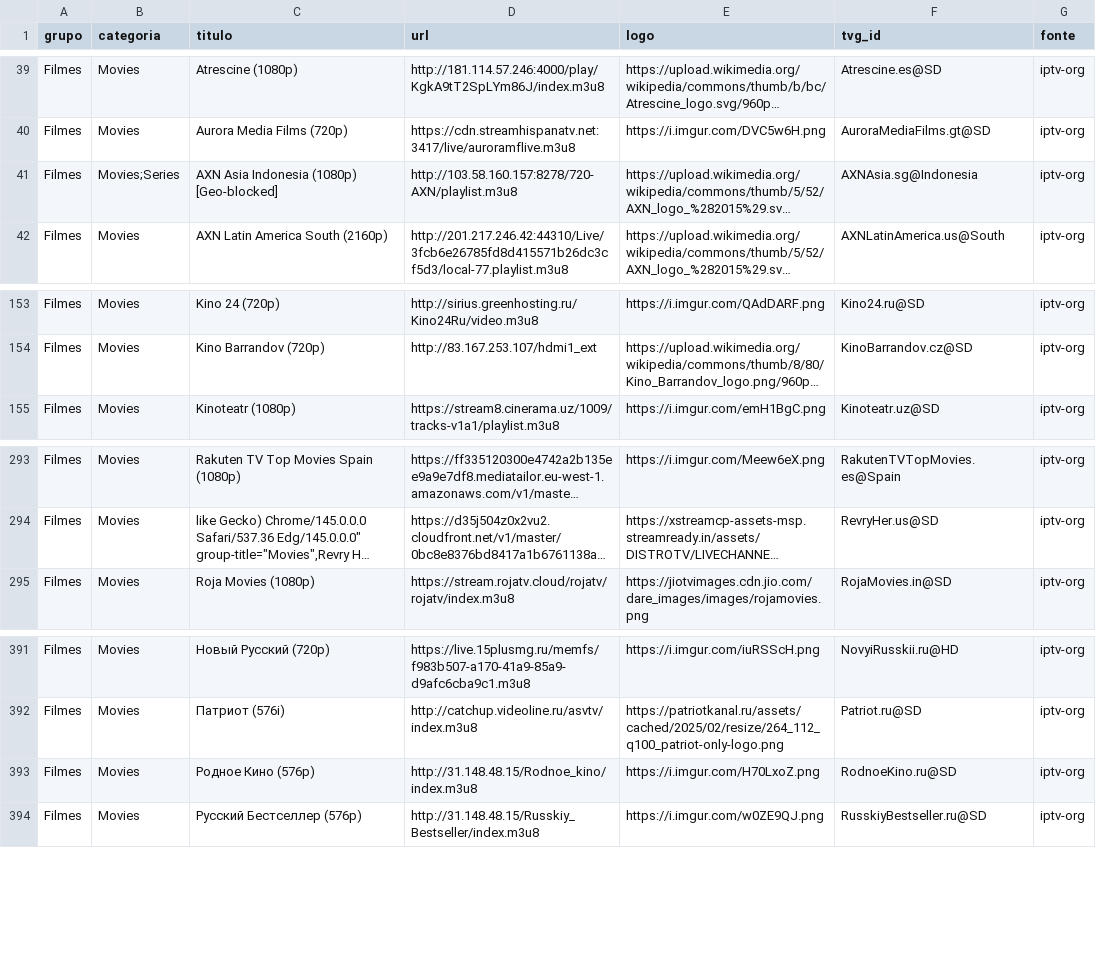
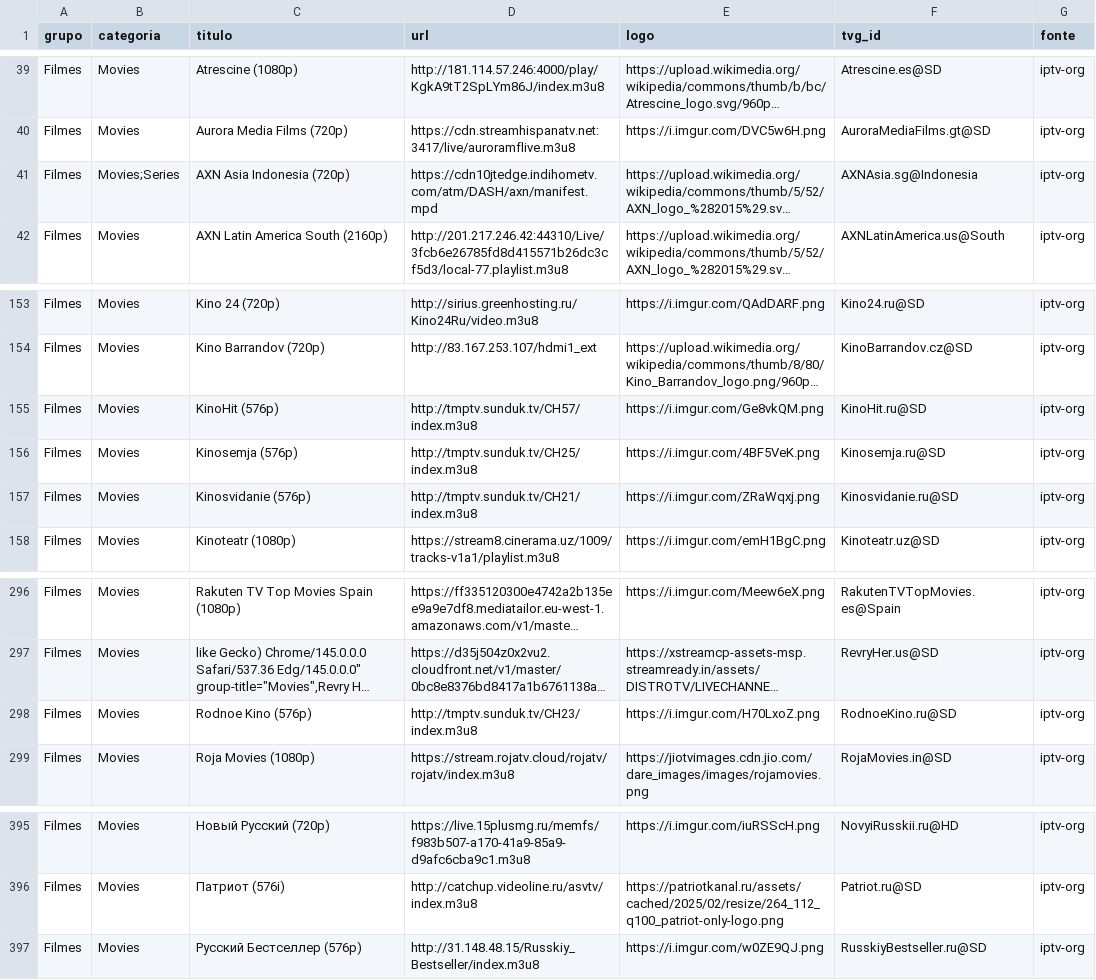
Before and after one commit to kaykewf13/animeout, a CSV file: sources/iptv_org_vod.csv, drawn as a sheet; only a part is shown, gaps mark what is left out; long unchanged cells end in …; removed rows and columns are numbered as before the commit, all else as after; the diff names each change by its address in the sheet, - before the commit and + after, or states it on an @@ line.

```diff
--- a/sources/iptv_org_vod.csv
+++ b/sources/iptv_org_vod.csv
-C41 (titulo): AXN Asia Indonesia (1080p) [Geo-blocked]
+C41 (titulo): AXN Asia Indonesia (720p)
-D41 (url): http://103.58.160.157:8278/720-AXN/playlist.m3u8
+D41 (url): https://cdn10jtedge.indihometv.com/atm/DASH/axn/manifest.mpd
+row 155: Filmes | Movies | KinoHit (576p) | http://tmptv.sunduk.tv/CH57/index.m3u8 | https://i.imgur.com/Ge8vkQM.png | KinoHit.ru@SD | iptv-org
+row 156: Filmes | Movies | Kinosemja (576p) | http://tmptv.sunduk.tv/CH25/index.m3u8 | https://i.imgur.com/4BF5VeK.png | Kinosemja.ru@SD | iptv-org
+row 157: Filmes | Movies | Kinosvidanie (576p) | http://tmptv.sunduk.tv/CH21/index.m3u8 | https://i.imgur.com/ZRaWqxj.png | Kinosvidanie.ru@SD | iptv-org
+row 298: Filmes | Movies | Rodnoe Kino (576p) | http://tmptv.sunduk.tv/CH23/index.m3u8 | https://i.imgur.com/H70LxoZ.png | RodnoeKino.ru@SD | iptv-org
-row 393: Filmes | Movies | Родное Кино (576p) | http://31.148.48.15/Rodnoe_kino/index.m3u8 | https://i.imgur.com/H70LxoZ.png | RodnoeKino.ru@SD | iptv-org
```
Also changed, not shown: 2 other files.
